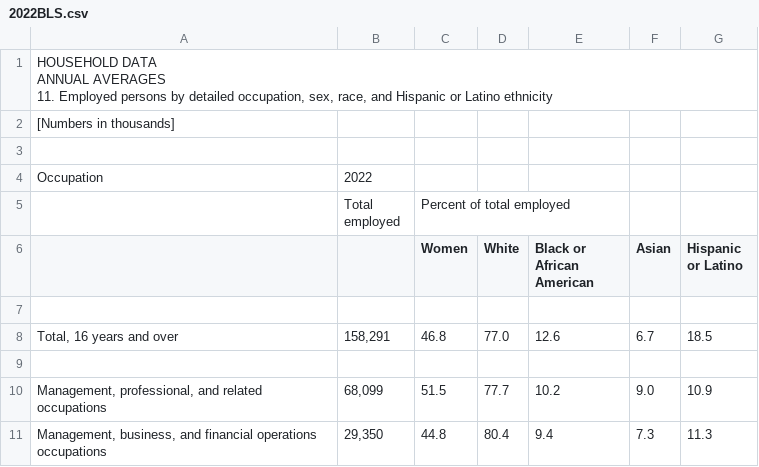
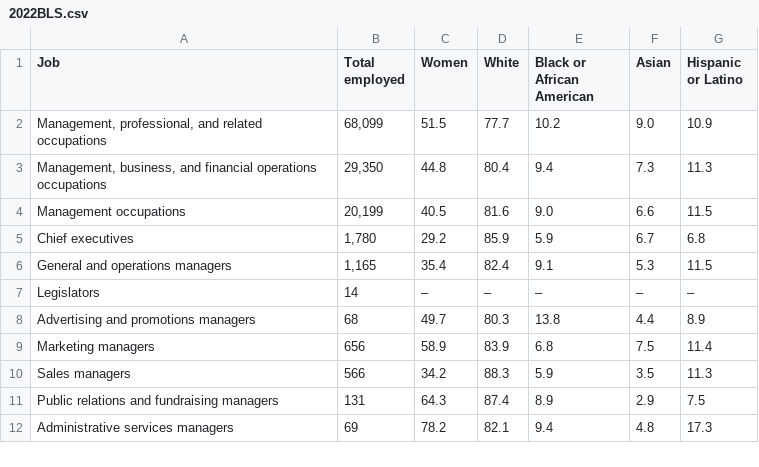
Before and after one commit to abbywiz/dalle_audit, a CSV file: data/2022BLS.csv, drawn as a sheet; only a part is shown; the shorter side is filled out with more unchanged rows.

Commit message:
change to csv

```diff
--- a/data/2022BLS.csv
+++ b/data/2022BLS.csv
@@ -1,16 +1,3 @@
-"HOUSEHOLD DATA
-ANNUAL AVERAGES
-11. Employed persons by detailed occupation, sex, race, and Hispanic or Latino ethnicity",,,,,,
-[Numbers in thousands],,,,,,
-,,,,,,
-Occupation,2022,,,,,
-,"Total
-employed",Percent of total employed,,,,
-,,Women,White,"Black or
-African
-American",Asian,"Hispanic
-or Latino"
-,,,,,,
-"Total, 16 years and over","158,291",46.8,77.0,12.6,6.7,18.5
-,,,,,,
+Job,"Total
+employed",Women,White,Black or African American,Asian,Hispanic or Latino
 "Management,  professional, and related occupations","68,099",51.5,77.7,10.2,9.0,10.9
```
